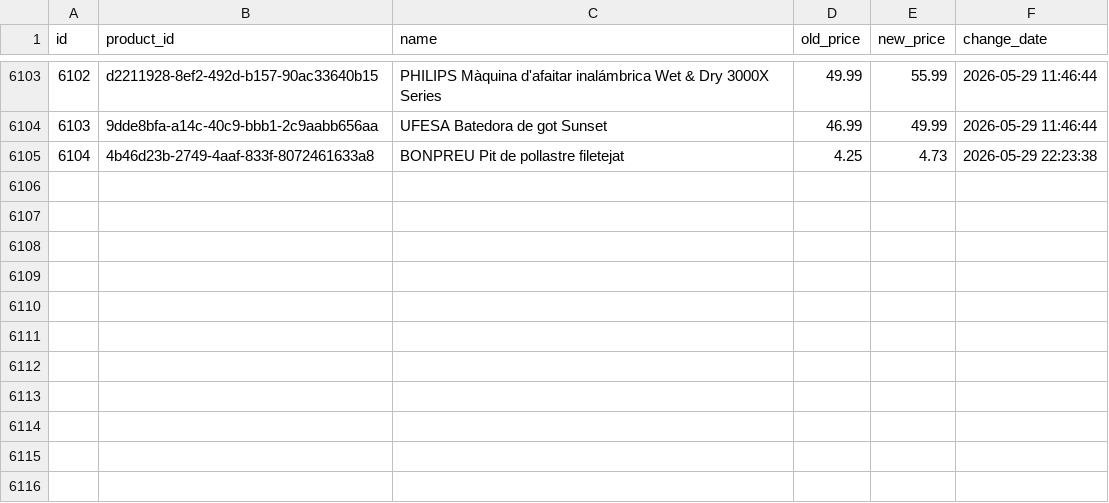
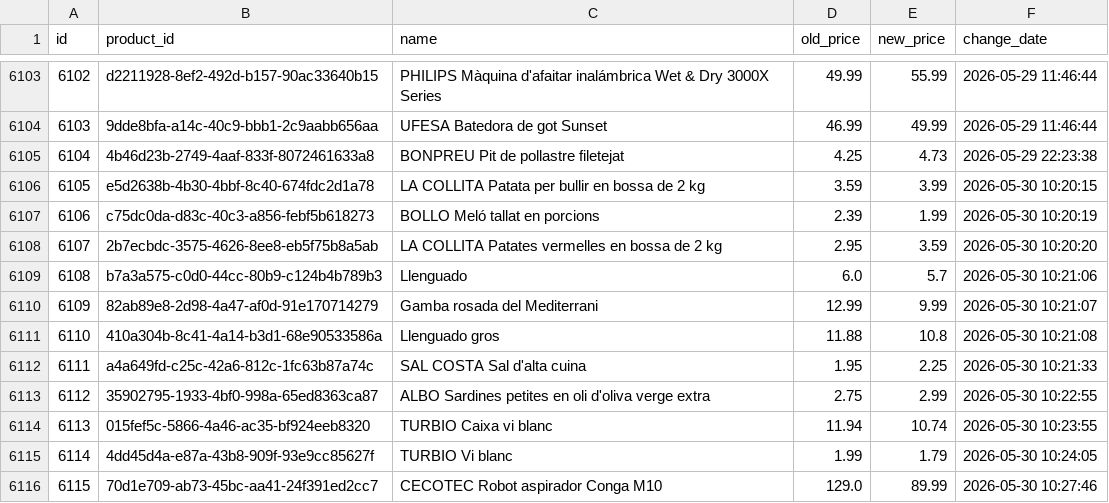
Before and after one commit to SergiSalas/bonpreu-price-tracker, a CSV file: data_public/bonpreu_price_history.csv, drawn as a sheet; only a part is shown, gaps mark what is left out.

```diff
--- a/data_public/bonpreu_price_history.csv
+++ b/data_public/bonpreu_price_history.csv
@@ -6105 +6105,12 @@ id,product_id,name,old_price,new_price,change_date
 6104,4b46d23b-2749-4aaf-833f-8072461633a8,BONPREU Pit de pollastre filetejat,4.25,4.73,2026-05-29 22:23:38
+6105,e5d2638b-4b30-4bbf-8c40-674fdc2d1a78,LA COLLITA Patata per bullir en bossa de 2 kg,3.59,3.99,2026-05-30 10:20:15
+6106,c75dc0da-d83c-40c3-a856-febf5b618273,BOLLO Meló tallat en porcions,2.39,1.99,2026-05-30 10:20:19
+6107,2b7ecbdc-3575-4626-8ee8-eb5f75b8a5ab,LA COLLITA Patates vermelles en bossa de 2 kg,2.95,3.59,2026-05-30 10:20:20
+6108,b7a3a575-c0d0-44cc-80b9-c124b4b789b3,Llenguado,6.0,5.7,2026-05-30 10:21:06
+6109,82ab89e8-2d98-4a47-af0d-91e170714279,Gamba rosada del Mediterrani,12.99,9.99,2026-05-30 10:21:07
+6110,410a304b-8c41-4a14-b3d1-68e90533586a,Llenguado gros,11.88,10.8,2026-05-30 10:21:08
+6111,a4a649fd-c25c-42a6-812c-1fc63b87a74c,SAL COSTA Sal d'alta cuina,1.95,2.25,2026-05-30 10:21:33
+6112,35902795-1933-4bf0-998a-65ed8363ca87,ALBO Sardines petites en oli d'oliva verge extra,2.75,2.99,2026-05-30 10:22:55
+6113,015fef5c-5866-4a46-ac35-bf924eeb8320,TURBIO Caixa  vi blanc,11.94,10.74,2026-05-30 10:23:55
+6114,4dd45d4a-e87a-43b8-909f-93e9cc85627f,TURBIO Vi blanc,1.99,1.79,2026-05-30 10:24:05
+6115,70d1e709-ab73-45bc-aa41-24f391ed2cc7,CECOTEC Robot aspirador Conga M10,129.0,89.99,2026-05-30 10:27:46
```
Also changed, not shown: 2 other files.
